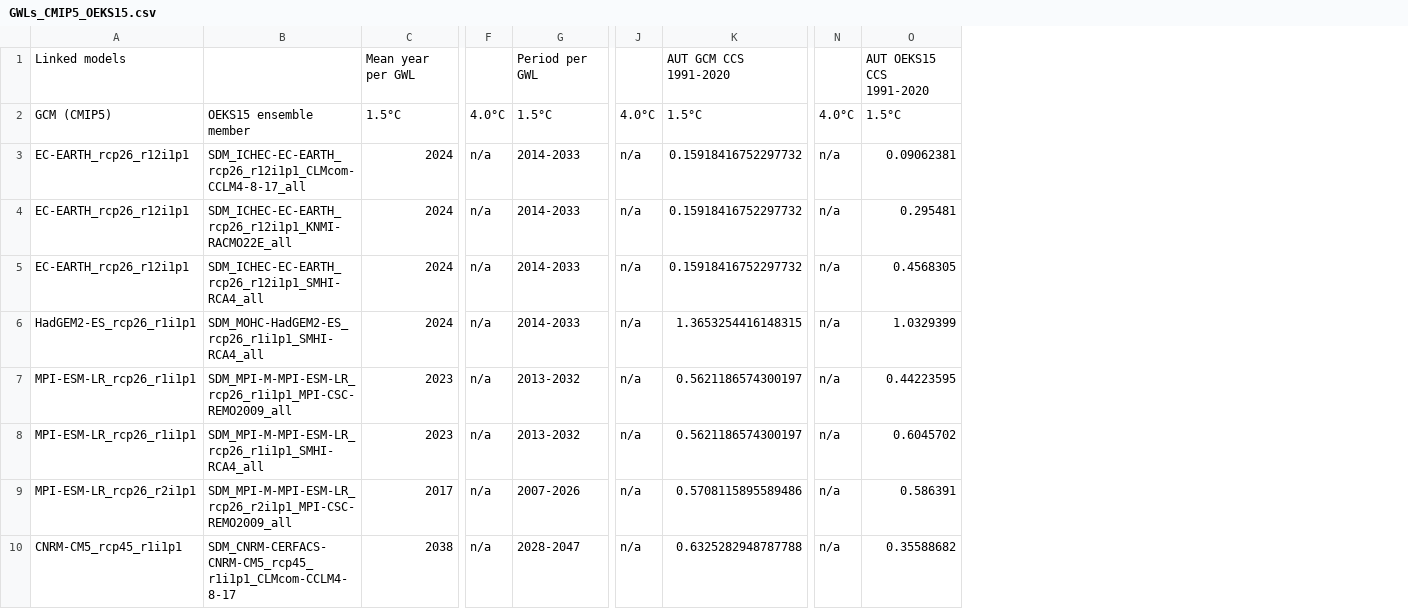
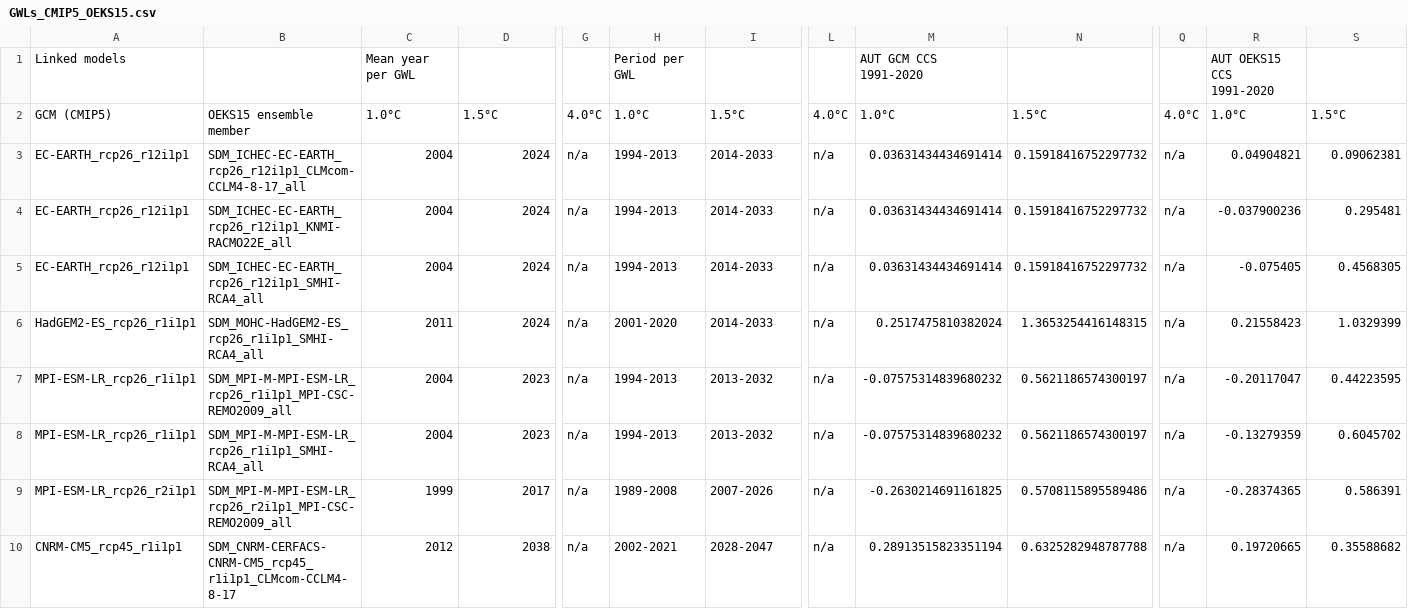
Before and after one commit to boku-met/aar2-rescaling, a CSV file: data/gwl_lists/GWLs_CMIP5_OEKS15.csv, drawn as a sheet; only a part is shown, gaps mark what is left out; removed rows and columns are numbered as before the commit, all else as after; rows hold the shown columns only; the diff names each change by its address in the sheet, - before the commit and + after, or states it on an @@ line.

```diff
--- a/data/gwl_lists/GWLs_CMIP5_OEKS15.csv
+++ b/data/gwl_lists/GWLs_CMIP5_OEKS15.csv
+column C, rows 2-10: 1.0°C | 2004 | 2004 | 2004 | 2011 | 2004 | 2004 | 1999 | 2012
+column H, rows 2-10: 1.0°C | 1994-2013 | 1994-2013 | 1994-2013 | 2001-2020 | 1994-2013 | 1994-2013 | 1989-2008 | 2002-2021
+column M, rows 2-10: 1.0°C | 0.03631434434691414 | 0.03631434434691414 | 0.03631434434691414 | 0.2517475810382024 | -0.07575314839680232 | -0.07575314839680232 | -0.2630214691161825 | 0.28913515823351194
+column R, rows 2-10: 1.0°C | 0.04904821 | -0.037900236 | -0.075405 | 0.21558423 | -0.20117047 | -0.13279359 | -0.28374365 | 0.19720665
-row 1: Linked models |  | Mean year per GWL |  | Period per GWL |  | AUT GCM CCS 1991-2020 |  | AUT OEKS15 CCS 1991-2020
+row 1: Linked models |  | Mean year per GWL |  |  | Period per GWL |  |  | AUT GCM CCS 1991-2020 |  |  | AUT OEKS15 CCS 1991-2020
```
Also changed, not shown: data/gwl_lists/GWLs_CMIP5_all_models.csv, 5 other files.
